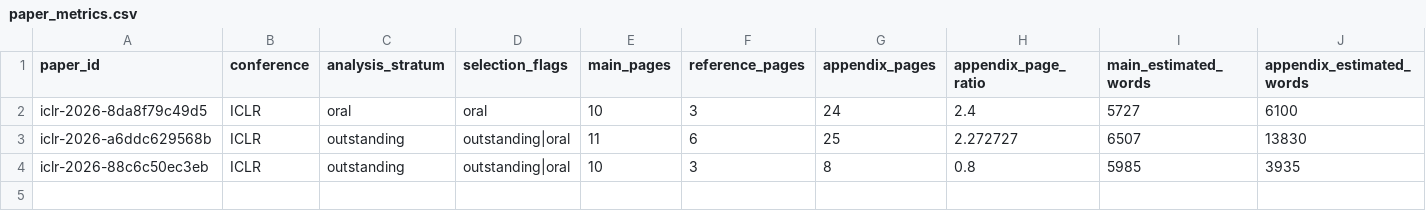
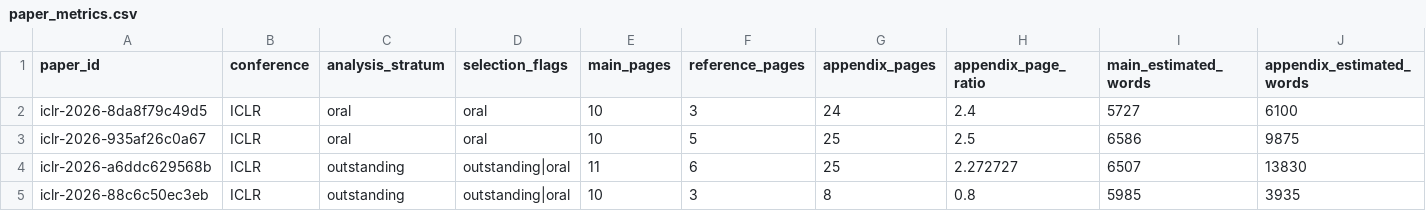
Before and after one commit to ZenAlexa/elite-ml-paper-anatomy-2026, a CSV file: reports/tables/paper_metrics.csv, drawn as a sheet; only a part is shown; rows hold the shown columns only; the diff names each change by its address in the sheet, - before the commit and + after, or states it on an @@ line.

```diff
--- a/reports/tables/paper_metrics.csv
+++ b/reports/tables/paper_metrics.csv
+row 3: iclr-2026-935af26c0a67 | ICLR | oral | oral | 10 | 5 | 25 | 2.5 | 6586 | 9875
```
Also changed, not shown: reports/tables/abstract_functions.csv, reports/tables/appendix_inventory.csv, 18 other files.
